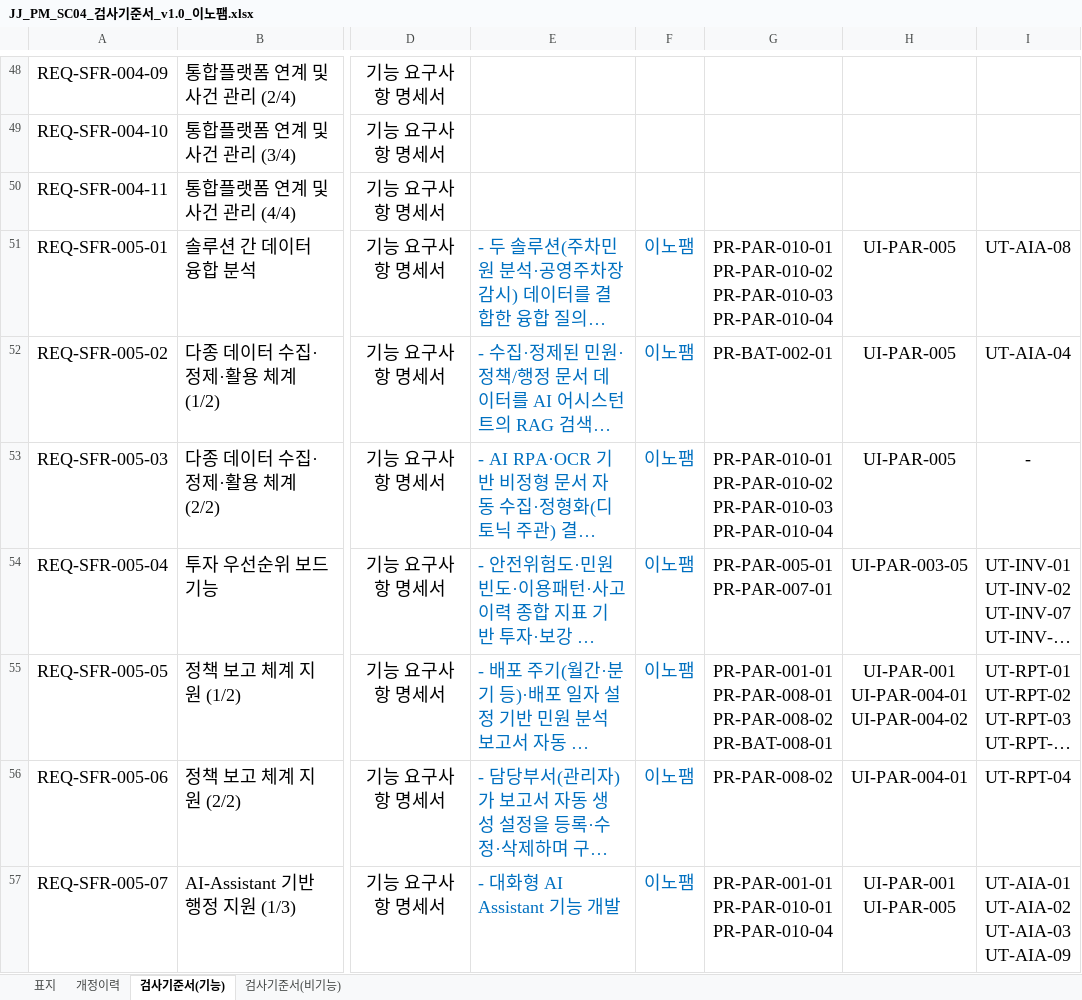
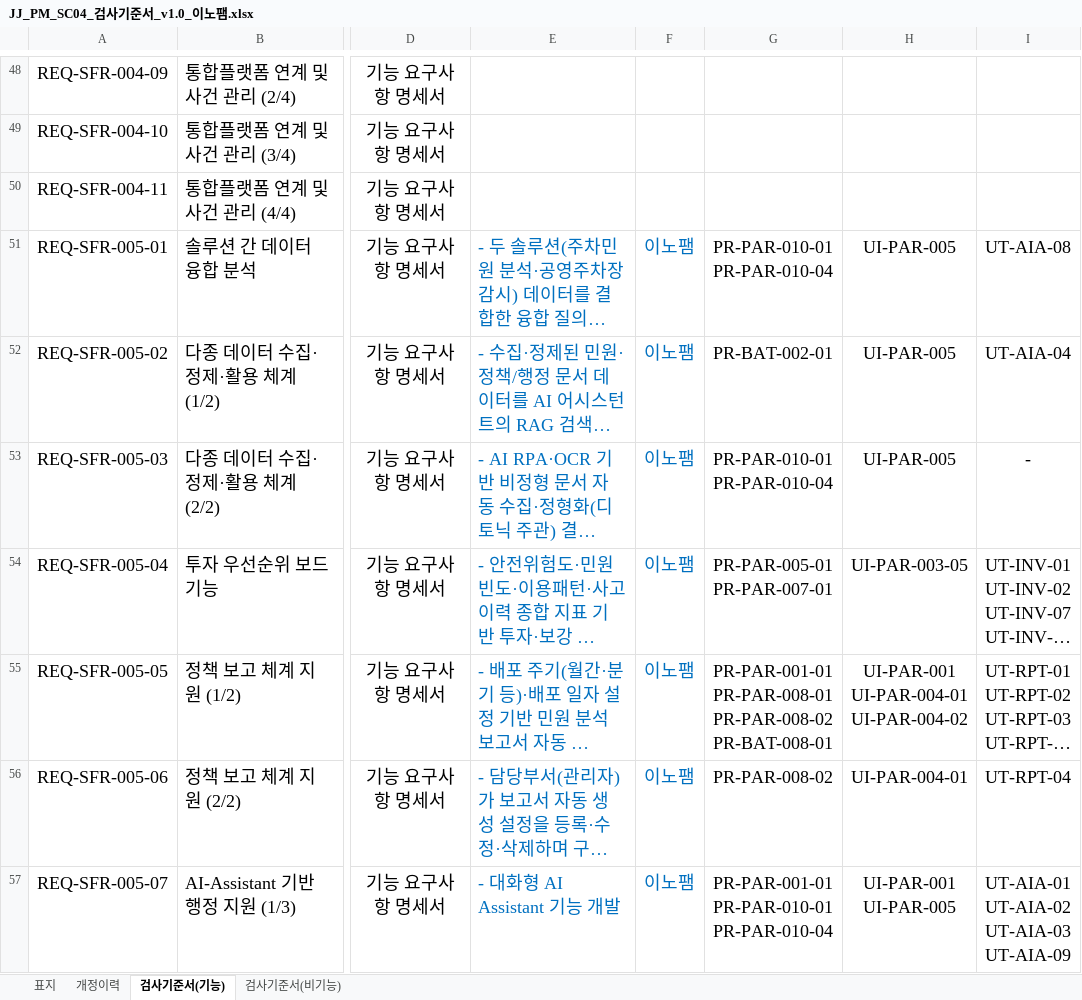
Before and after one commit to innopamSolution/jeju-datahub, an Excel workbook: Audit/JJ_PM_SC04_검사기준서_v1.0_이노팸.xlsx, sheet 검사기준서(기능), drawn as a sheet; only a part is shown, gaps mark what is left out; long unchanged cells end in …; values as stored, in another font and other column widths than the file's, no borders; conditional formats not drawn; ↵ is a line break in a cell; the diff covers the shown part only; the diff names each change by its address in the sheet, - before the commit and + after, or states it on an @@ line.

```diff
--- a/Audit/JJ_PM_SC04_검사기준서_v1.0_이노팸.xlsx (sheet 검사기준서(기능))
+++ b/Audit/JJ_PM_SC04_검사기준서_v1.0_이노팸.xlsx (sheet 검사기준서(기능))
-G51: PR-PAR-010-01 ↵ PR-PAR-010-02 ↵ PR-PAR-010-03 ↵ PR-PAR-010-04
+G51: PR-PAR-010-01 ↵ PR-PAR-010-04
-G53: PR-PAR-010-01 ↵ PR-PAR-010-02 ↵ PR-PAR-010-03 ↵ PR-PAR-010-04
+G53: PR-PAR-010-01 ↵ PR-PAR-010-04
```
Also changed, not shown: 9 edited cells elsewhere in this sheet, Audit/JJ_PD_IP_D26_단위테스트계획서_v1.0_이노팸.xlsx, Audit/JJ_PD_IP_D27_통합테스트계획서_v1.0_이노팸.xlsx, 2 other files.
